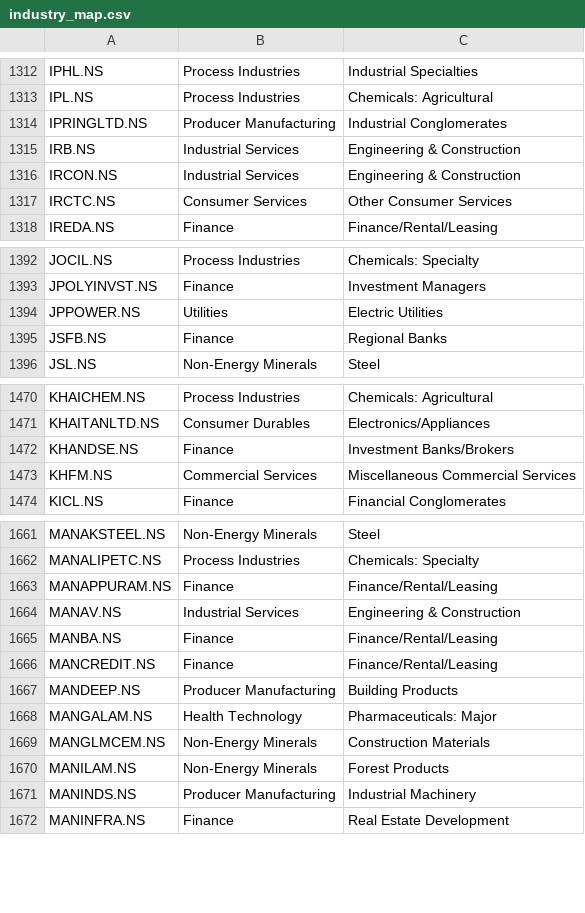
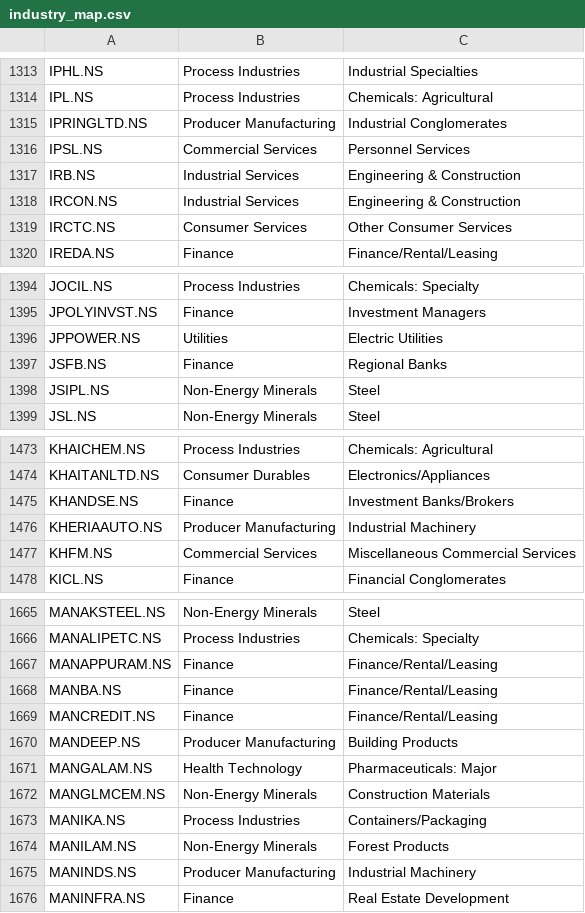
Before and after one commit to dc71994/trading-dashboard, a CSV file: cache/industry_map.csv, drawn as a sheet; only a part is shown, gaps mark what is left out; the diff covers the shown part only.

```diff
--- a/cache/industry_map.csv
+++ b/cache/industry_map.csv
@@ -1314,2 +1315,3 @@ IPL.NS,Process Industries,Chemicals: Agricultural
 IPRINGLTD.NS,Producer Manufacturing,Industrial Conglomerates
+IPSL.NS,Commercial Services,Personnel Services
 IRB.NS,Industrial Services,Engineering & Construction
@@ -1395,2 +1397,3 @@ JPPOWER.NS,Utilities,Electric Utilities
 JSFB.NS,Finance,Regional Banks
+JSIPL.NS,Non-Energy Minerals,Steel
 JSL.NS,Non-Energy Minerals,Steel
@@ -1472,2 +1475,3 @@ KHAITANLTD.NS,Consumer Durables,Electronics/Appliances
 KHANDSE.NS,Finance,Investment Banks/Brokers
+KHERIAAUTO.NS,Producer Manufacturing,Industrial Machinery
 KHFM.NS,Commercial Services,Miscellaneous Commercial Services
@@ -1663,3 +1667,2 @@ MANALIPETC.NS,Process Industries,Chemicals: Specialty
 MANAPPURAM.NS,Finance,Finance/Rental/Leasing
-MANAV.NS,Industrial Services,Engineering & Construction
 MANBA.NS,Finance,Finance/Rental/Leasing
@@ -1669,2 +1672,3 @@ MANGALAM.NS,Health Technology,Pharmaceuticals: Major
 MANGLMCEM.NS,Non-Energy Minerals,Construction Materials
+MANIKA.NS,Process Industries,Containers/Packaging
 MANILAM.NS,Non-Energy Minerals,Forest Products
```
Also changed, not shown: 6 added rows, 7 removed rows and 5 edited cells elsewhere in this file, history/industry_rs_history.csv, history/sector_rs_history.csv, 7 other files.
